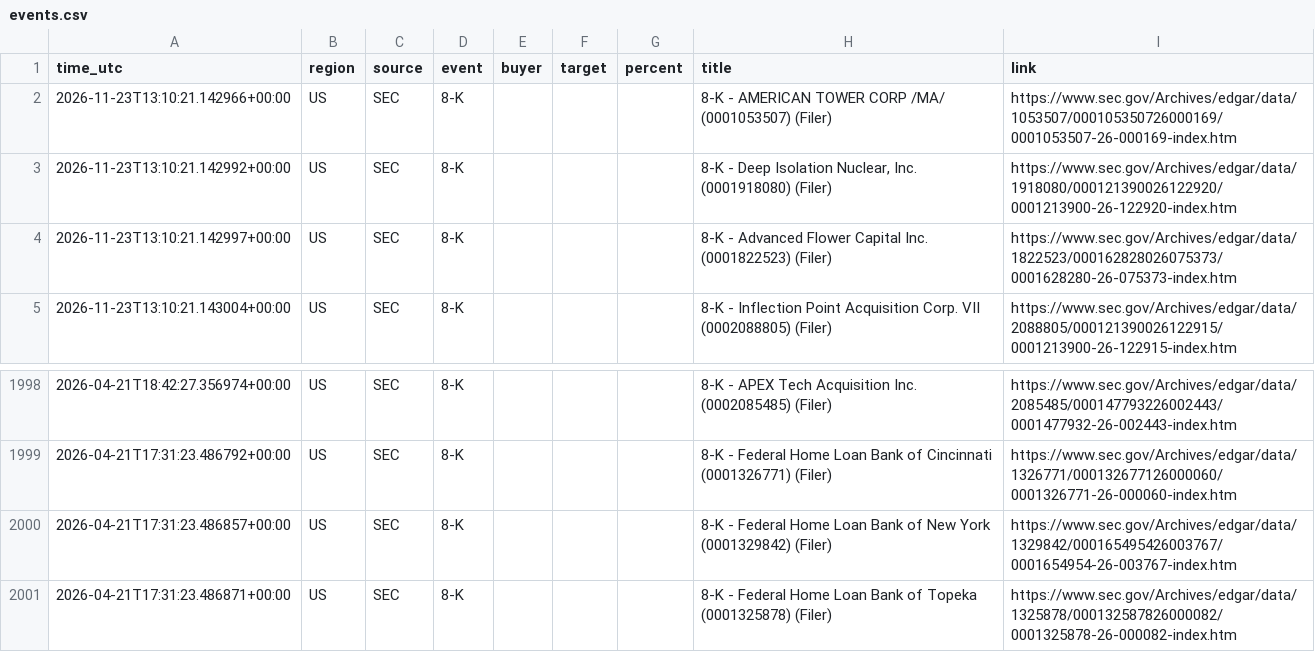
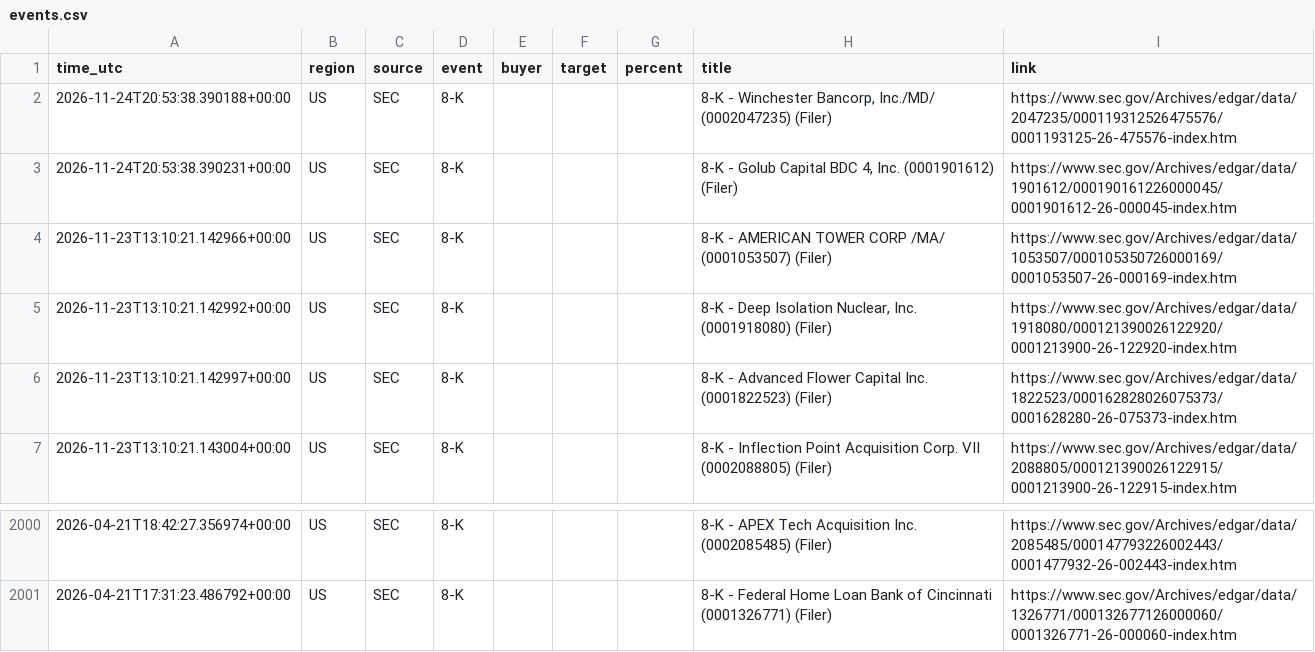
Before and after one commit to 495m5mghnv-arch/StakeWatch-, a CSV file: docs/events.csv, drawn as a sheet; only a part is shown, gaps mark what is left out.

Commit message:
Update SEC data

```diff
--- a/docs/events.csv
+++ b/docs/events.csv
@@ -1,2 +1,4 @@
 time_utc,region,source,event,buyer,target,percent,title,link
+2026-11-24T20:53:38.390188+00:00,US,SEC,8-K,,,,"8-K - Winchester Bancorp, Inc./MD/ (0002047235) (Filer)",https://www.sec.gov/Archives/edgar/data/2047235/000119312526475576/0001193125-26-475576-index.htm
+2026-11-24T20:53:38.390231+00:00,US,SEC,8-K,,,,"8-K - Golub Capital BDC 4, Inc. (0001901612) (Filer)",https://www.sec.gov/Archives/edgar/data/1901612/000190161226000045/0001901612-26-000045-index.htm
 2026-11-23T13:10:21.142966+00:00,US,SEC,8-K,,,,8-K - AMERICAN TOWER CORP /MA/ (0001053507) (Filer),https://www.sec.gov/Archives/edgar/data/1053507/000105350726000169/0001053507-26-000169-index.htm
@@ -1999,3 +2001 @@ time_utc,region,source,event,buyer,target,percent,title,link
 2026-04-21T17:31:23.486792+00:00,US,SEC,8-K,,,,8-K - Federal Home Loan Bank of Cincinnati (0001326771) (Filer),https://www.sec.gov/Archives/edgar/data/1326771/000132677126000060/0001326771-26-000060-index.htm
-2026-04-21T17:31:23.486857+00:00,US,SEC,8-K,,,,8-K - Federal Home Loan Bank of New York (0001329842) (Filer),https://www.sec.gov/Archives/edgar/data/1329842/000165495426003767/0001654954-26-003767-index.htm
-2026-04-21T17:31:23.486871+00:00,US,SEC,8-K,,,,8-K - Federal Home Loan Bank of Topeka (0001325878) (Filer),https://www.sec.gov/Archives/edgar/data/1325878/000132587826000082/0001325878-26-000082-index.htm
```
Also changed, not shown: events.csv, 3 other files.
